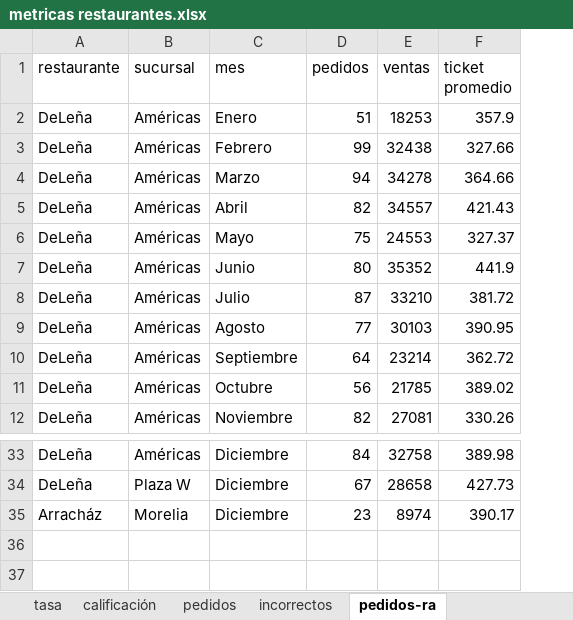
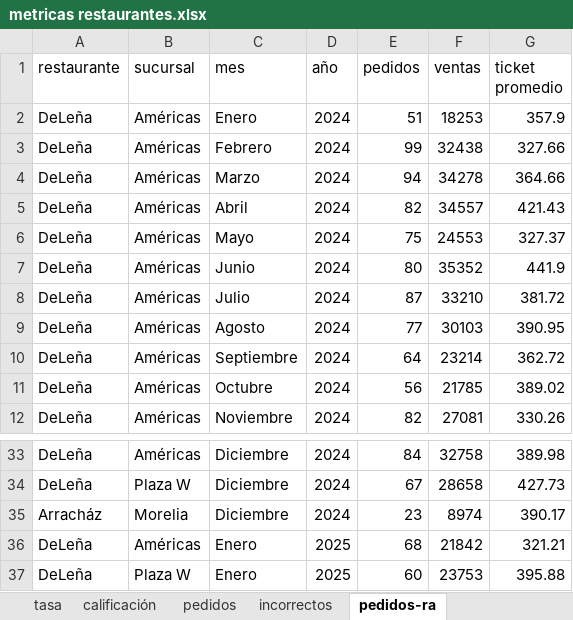
Before and after one commit to FerUlaje/Evaluacion-Restaurantes, an Excel workbook: datasets/metricas restaurantes.xlsx, sheet pedidos-ra, drawn as a sheet; only a part is shown, gaps mark what is left out; values as stored, in another font and other column widths than the file's, no borders; table styles not drawn; the diff names each change by its address in the sheet, - before the commit and + after, or states it on an @@ line.

Commit message:
Rappi Enero 2024

```diff
--- a/datasets/metricas restaurantes.xlsx (sheet pedidos-ra)
+++ b/datasets/metricas restaurantes.xlsx (sheet pedidos-ra)
+column D (año), rows 2-12: all 2024; rows 33-35: all 2024
+row 36: DeLeña | Américas | Enero | 2025 | 68 | 21842 | 321.21
+row 37: DeLeña | Plaza W | Enero | 2025 | 60 | 23753 | 395.88
```
Also changed, not shown: 1 other file.
